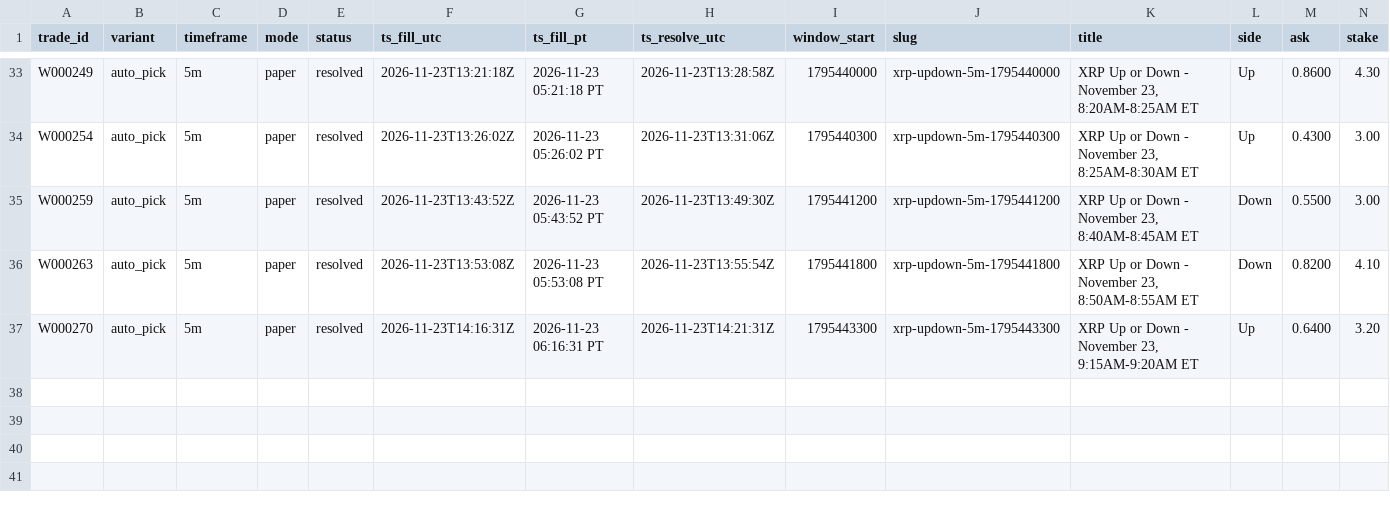
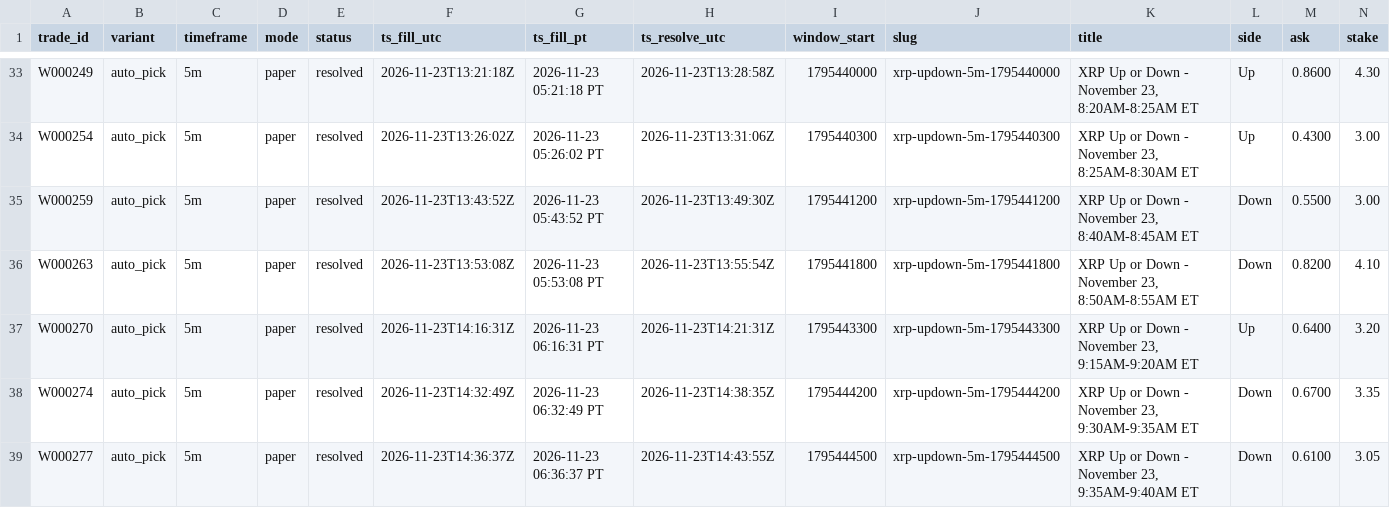
Before and after one commit to michaeldeuchar-dotcom/xrp-paper-bot, a CSV file: data/week2/trades_auto_pick.csv, drawn as a sheet; only a part is shown, gaps mark what is left out; rows hold the shown columns only; the diff names each change by its address in the sheet, - before the commit and + after, or states it on an @@ line.

```diff
--- a/data/week2/trades_auto_pick.csv
+++ b/data/week2/trades_auto_pick.csv
+row 38: W000274 | auto_pick | 5m | paper | resolved | 2026-11-23T14:32:49Z | 2026-11-23 06:32:49 PT | 2026-11-23T14:38:35Z | 1795444200 | xrp-updown-5m-1795444200 | XRP Up or Down - November 23, 9:30AM-9:35AM ET | Down | 0.6700 | 3.35
+row 39: W000277 | auto_pick | 5m | paper | resolved | 2026-11-23T14:36:37Z | 2026-11-23 06:36:37 PT | 2026-11-23T14:43:55Z | 1795444500 | xrp-updown-5m-1795444500 | XRP Up or Down - November 23, 9:35AM-9:40AM ET | Down | 0.6100 | 3.05
```
Also changed, not shown: data/week2/decisions_tail.csv, data/week2/trades_control.csv, 5 other files.
